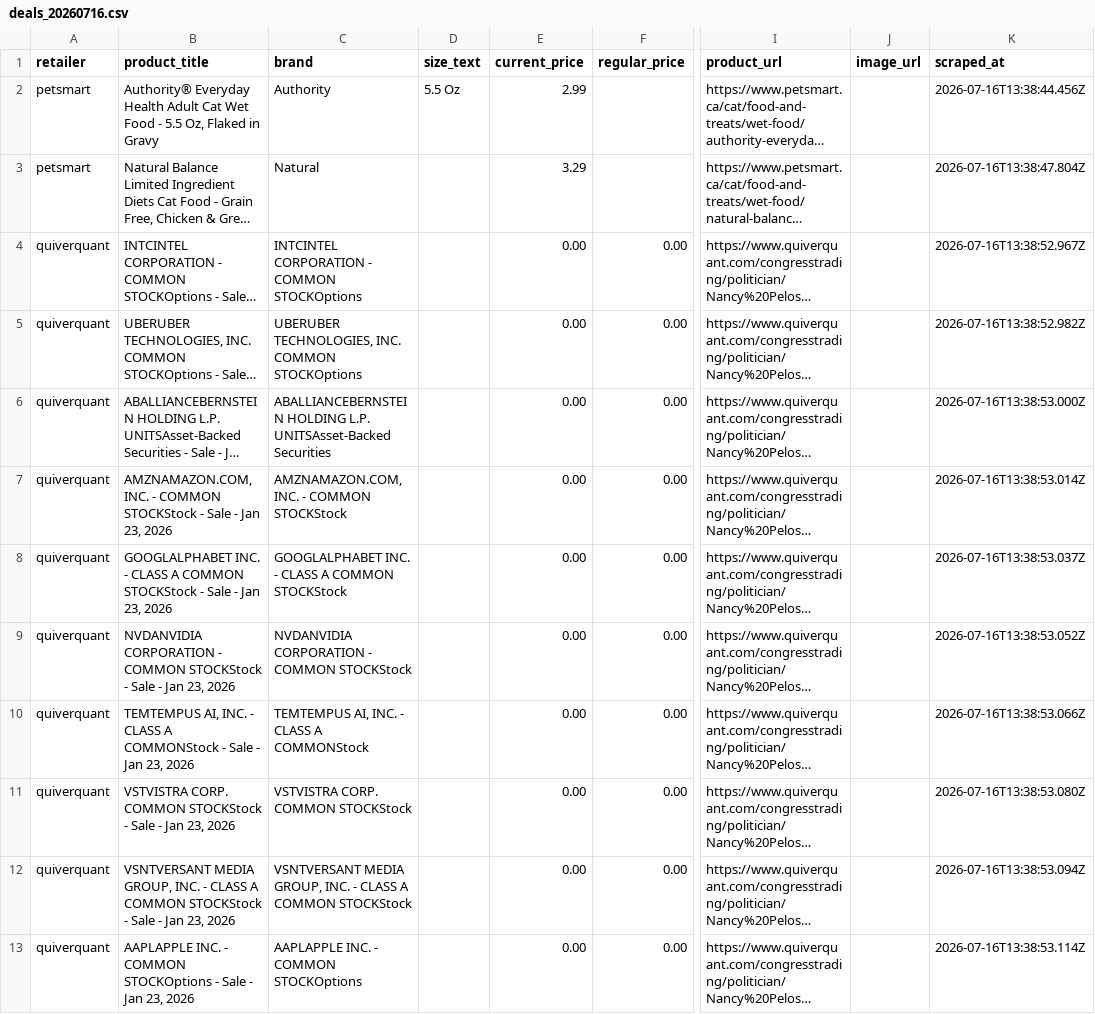
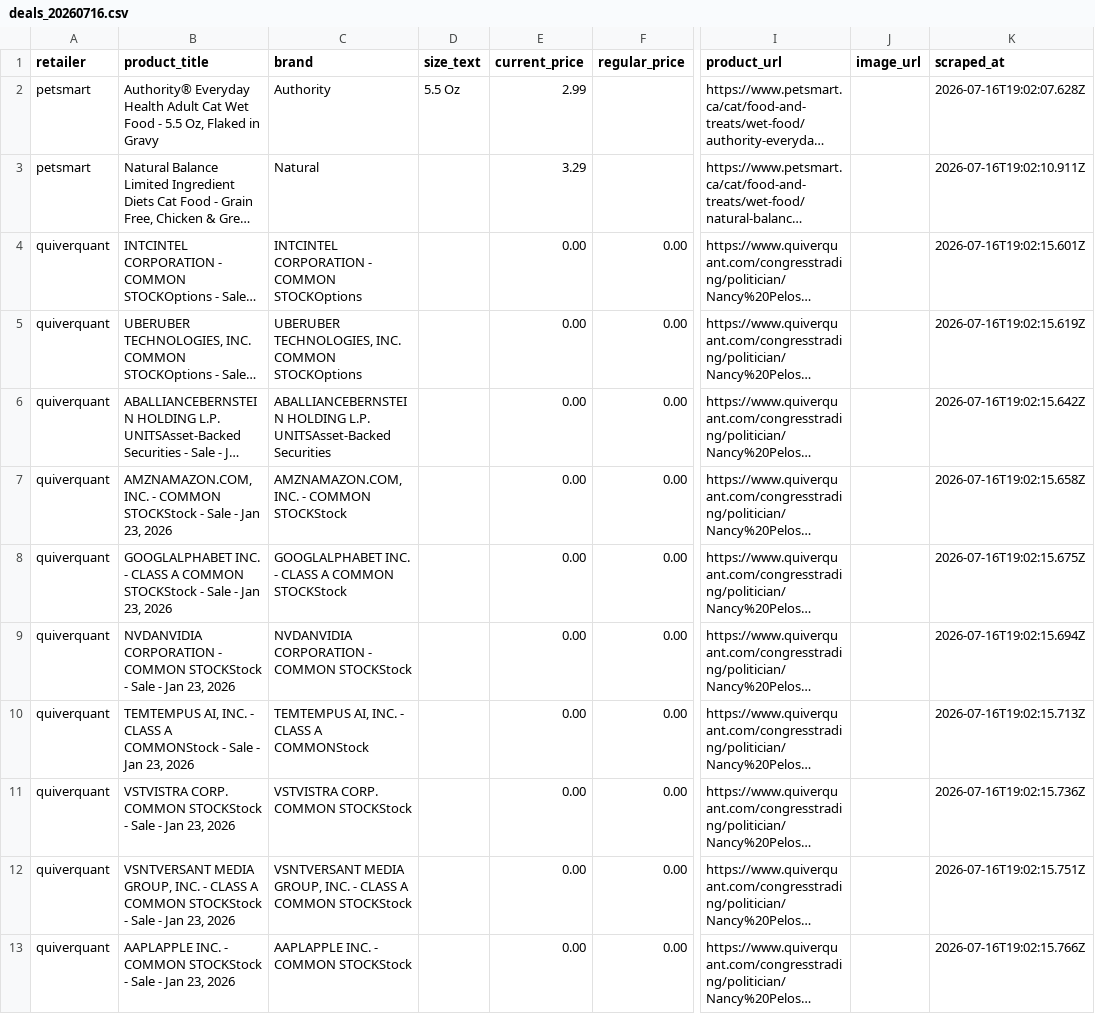
Before and after one commit to liyone/PriceWatch, a CSV file: data/deals_20260716.csv, drawn as a sheet; only a part is shown, gaps mark what is left out; long unchanged cells end in …; the diff covers the shown part only; the diff names each change by its address in the sheet, - before the commit and + after, or states it on an @@ line.

```diff
--- a/data/deals_20260716.csv
+++ b/data/deals_20260716.csv
-K2 (scraped_at): 2026-07-16T13:38:44.456Z
+K2 (scraped_at): 2026-07-16T19:02:07.628Z
-K3 (scraped_at): 2026-07-16T13:38:47.804Z
+K3 (scraped_at): 2026-07-16T19:02:10.911Z
-K4 (scraped_at): 2026-07-16T13:38:52.967Z
+K4 (scraped_at): 2026-07-16T19:02:15.601Z
-K5 (scraped_at): 2026-07-16T13:38:52.982Z
+K5 (scraped_at): 2026-07-16T19:02:15.619Z
-K6 (scraped_at): 2026-07-16T13:38:53.000Z
+K6 (scraped_at): 2026-07-16T19:02:15.642Z
-K7 (scraped_at): 2026-07-16T13:38:53.014Z
+K7 (scraped_at): 2026-07-16T19:02:15.658Z
-K8 (scraped_at): 2026-07-16T13:38:53.037Z
+K8 (scraped_at): 2026-07-16T19:02:15.675Z
-K9 (scraped_at): 2026-07-16T13:38:53.052Z
+K9 (scraped_at): 2026-07-16T19:02:15.694Z
-K10 (scraped_at): 2026-07-16T13:38:53.066Z
+K10 (scraped_at): 2026-07-16T19:02:15.713Z
-K11 (scraped_at): 2026-07-16T13:38:53.080Z
+K11 (scraped_at): 2026-07-16T19:02:15.736Z
-K12 (scraped_at): 2026-07-16T13:38:53.094Z
+K12 (scraped_at): 2026-07-16T19:02:15.751Z
-B13 (product_title): …- COMMON STOCKOptions - Sale…
+B13 (product_title): …- COMMON STOCKStock - Sale…
-C13 (brand): AAPLAPPLE INC. - COMMON STOCKOptions
+C13 (brand): AAPLAPPLE INC. - COMMON STOCKStock
-K13 (scraped_at): 2026-07-16T13:38:53.114Z
+K13 (scraped_at): 2026-07-16T19:02:15.766Z
```
Also changed, not shown: 176 edited cells elsewhere in this file.
